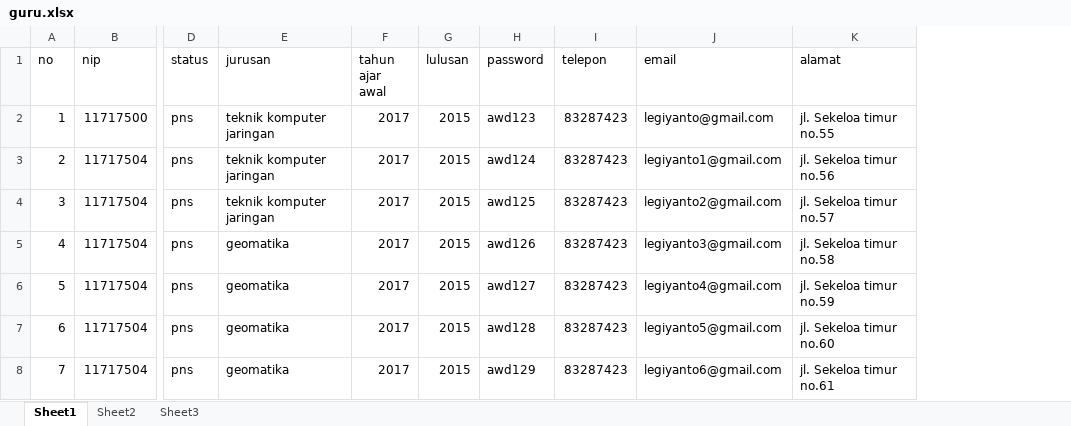
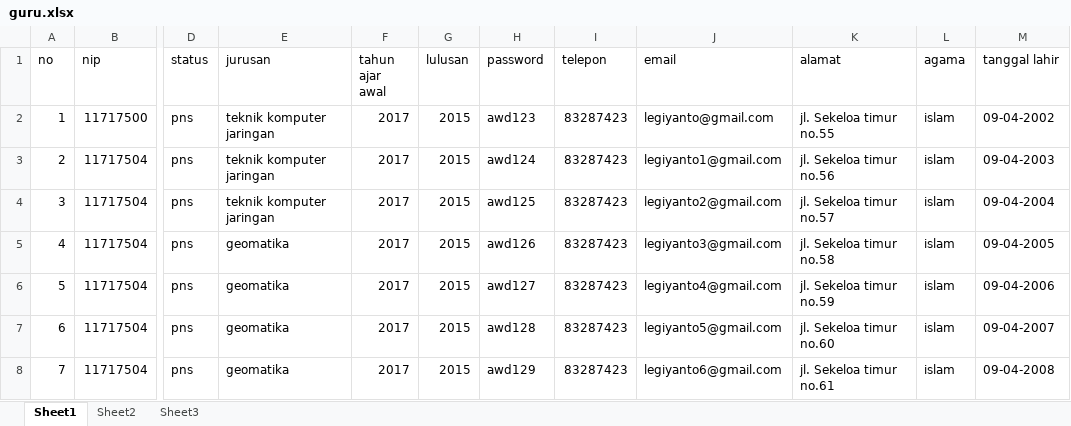
Before and after one commit to rizkanfirmansyah/myschool, an Excel workbook: assets/templates/excel/guru/guru.xlsx, sheet Sheet1, drawn as a sheet; only a part is shown, gaps mark what is left out; values as stored, in another font and other column widths than the file's, no borders; the diff names each change by its address in the sheet, - before the commit and + after, or states it on an @@ line.

Commit message:
data user

```diff
--- a/assets/templates/excel/guru/guru.xlsx (sheet Sheet1)
+++ b/assets/templates/excel/guru/guru.xlsx (sheet Sheet1)
+column L (agama), rows 2-8: all islam
+column M (tanggal lahir), rows 2-8: 09-04-2002 | 09-04-2003 | 09-04-2004 | 09-04-2005 | 09-04-2006 | 09-04-2007 | 09-04-2008
```
Also changed, not shown: 7 other files.
